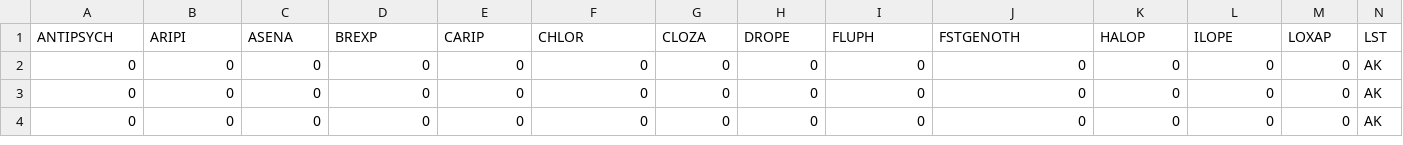
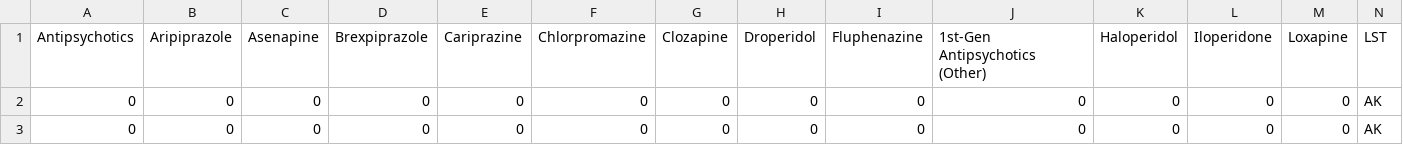
Before and after one commit to Anjana1112/ds4200-project-final-website, a CSV file: treatments_by_state.csv, drawn as a sheet; only a part is shown; the shorter side is filled out with more unchanged rows; removed rows and columns are numbered as before the commit, all else as after; rows hold the shown columns only; the diff names each change by its address in the sheet, - before the commit and + after, or states it on an @@ line.

Commit message:
fixed names of drugs in data

```diff
--- a/treatments_by_state.csv
+++ b/treatments_by_state.csv
-row 1: ANTIPSYCH | ARIPI | ASENA | BREXP | CARIP | CHLOR | CLOZA | DROPE | FLUPH | FSTGENOTH | HALOP | ILOPE | LOXAP | LST
+row 1: Antipsychotics | Aripiprazole | Asenapine | Brexpiprazole | Cariprazine | Chlorpromazine | Clozapine | Droperidol | Fluphenazine | 1st-Gen Antipsychotics (Other) | Haloperidol | Iloperidone | Loxapine | LST
```
Also changed, not shown: 1 other file.
